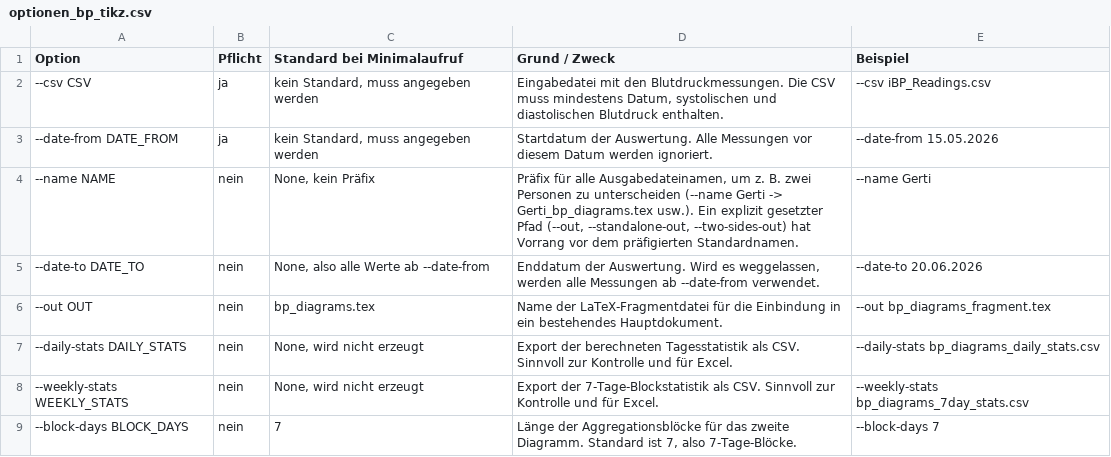
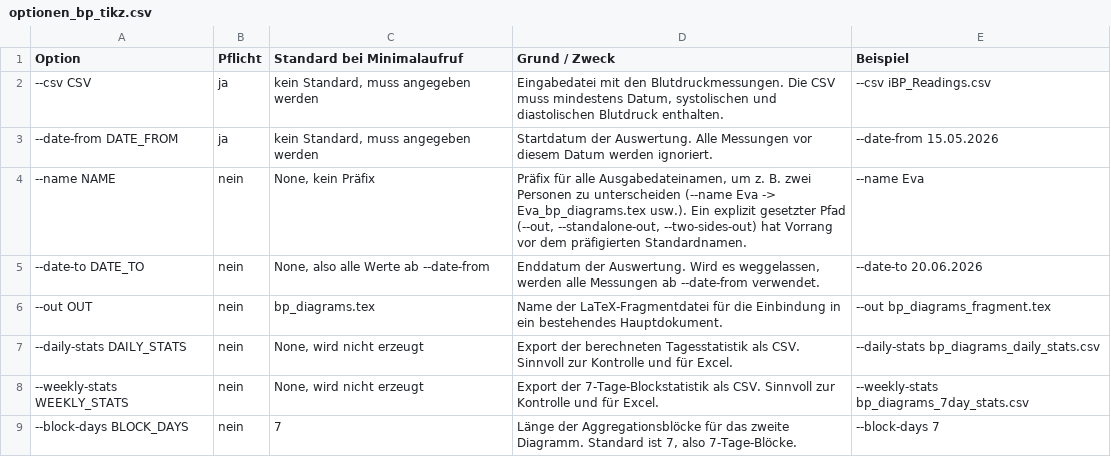
Before and after one commit to Erwin60/bp-tikz, a CSV file: docs/optionen_bp_tikz.csv, drawn as a sheet; only a part is shown.

```diff
--- a/docs/optionen_bp_tikz.csv
+++ b/docs/optionen_bp_tikz.csv
@@ -3,3 +3,3 @@ Option,Pflicht,Standard bei Minimalaufruf,Grund / Zweck,Beispiel
 --date-from DATE_FROM,ja,"kein Standard, muss angegeben werden",Startdatum der Auswertung. Alle Messungen vor diesem Datum werden ignoriert.,--date-from 15.05.2026
---name NAME,nein,"None, kein Präfix","Präfix für alle Ausgabedateinamen, um z. B. zwei Personen zu unterscheiden (--name Gerti -> Gerti_bp_diagrams.tex usw.). Ein explizit gesetzter Pfad (--out, --standalone-out, --two-sides-out) hat Vorrang vor dem präfigierten Standardnamen.",--name Gerti
+--name NAME,nein,"None, kein Präfix","Präfix für alle Ausgabedateinamen, um z. B. zwei Personen zu unterscheiden (--name Eva -> Eva_bp_diagrams.tex usw.). Ein explizit gesetzter Pfad (--out, --standalone-out, --two-sides-out) hat Vorrang vor dem präfigierten Standardnamen.",--name Eva
 --date-to DATE_TO,nein,"None, also alle Werte ab --date-from","Enddatum der Auswertung. Wird es weggelassen, werden alle Messungen ab --date-from verwendet.",--date-to 20.06.2026
```
Also changed, not shown: docs/optionen_daytime.csv, 4 other files.
